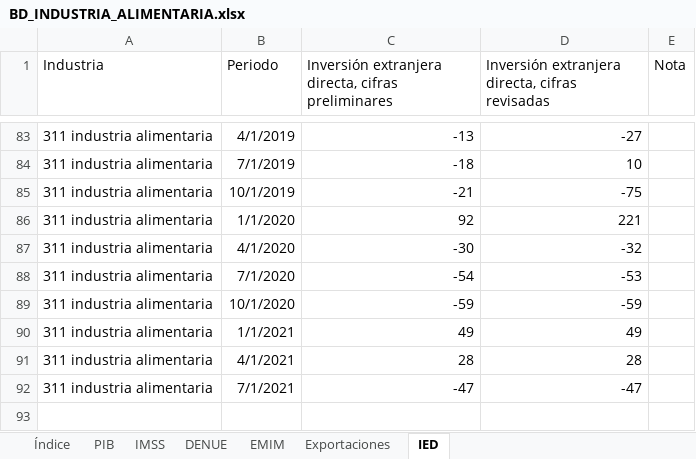
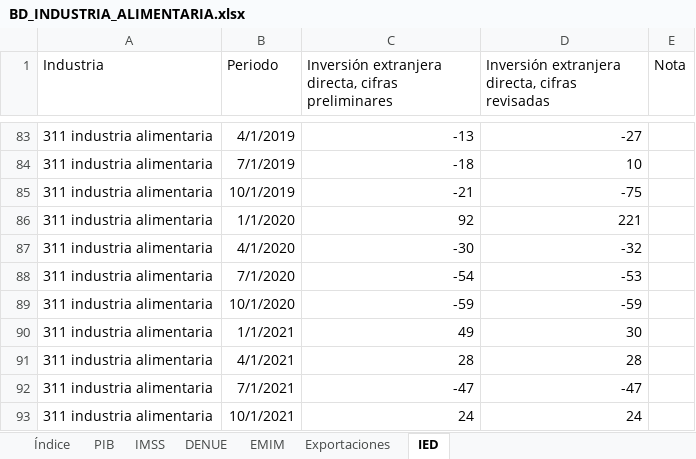
Before and after one commit to DIEEF/SEJ, an Excel workbook: sej_datos/BD_INDUSTRIA_ALIMENTARIA.xlsx, sheet IED, drawn as a sheet; only a part is shown, gaps mark what is left out; values as stored, in another font and other column widths than the file's, no borders; the diff names each change by its address in the sheet, - before the commit and + after, or states it on an @@ line.

```diff
--- a/sej_datos/BD_INDUSTRIA_ALIMENTARIA.xlsx (sheet IED)
+++ b/sej_datos/BD_INDUSTRIA_ALIMENTARIA.xlsx (sheet IED)
-D90: 49
+D90: 30
+row 93: 311 industria alimentaria | 10/1/2021 | 24 | 24
```
Also changed, not shown: sej_datos/BD_INDUSTRIA_BEBIDASYTABACO.xlsx, sej_datos/BD_INDUSTRIA_ELECTRONICA.xlsx, 16 other files.
